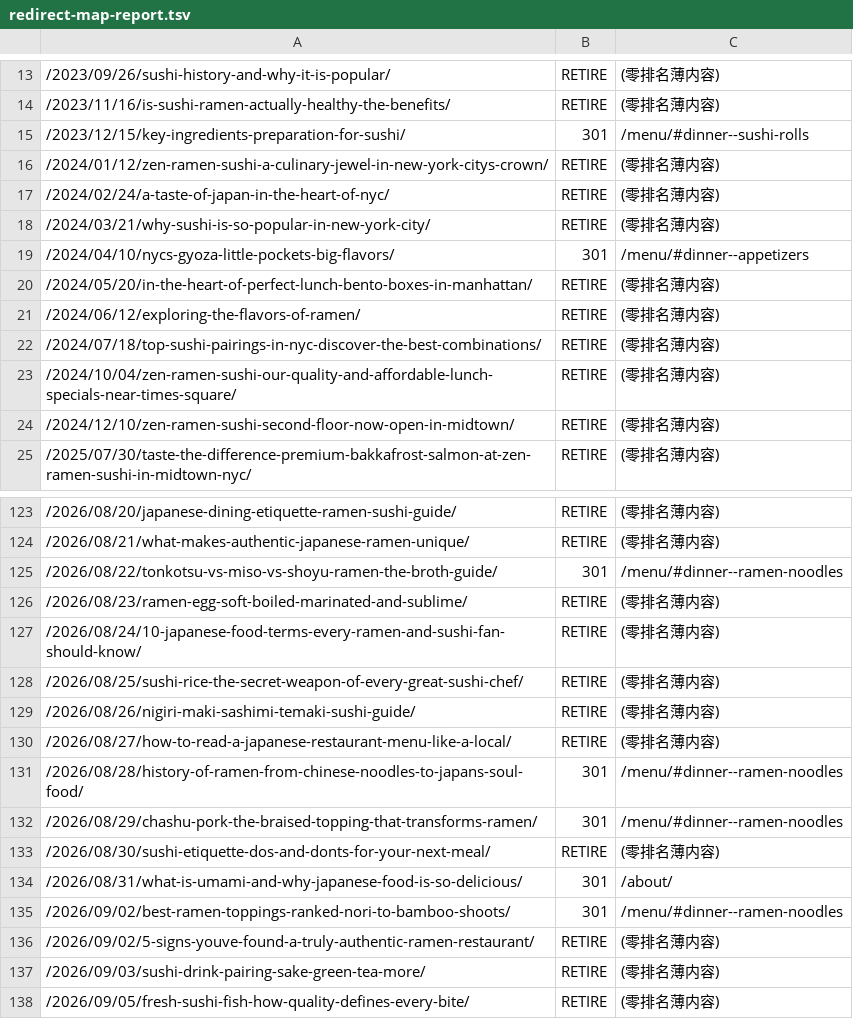
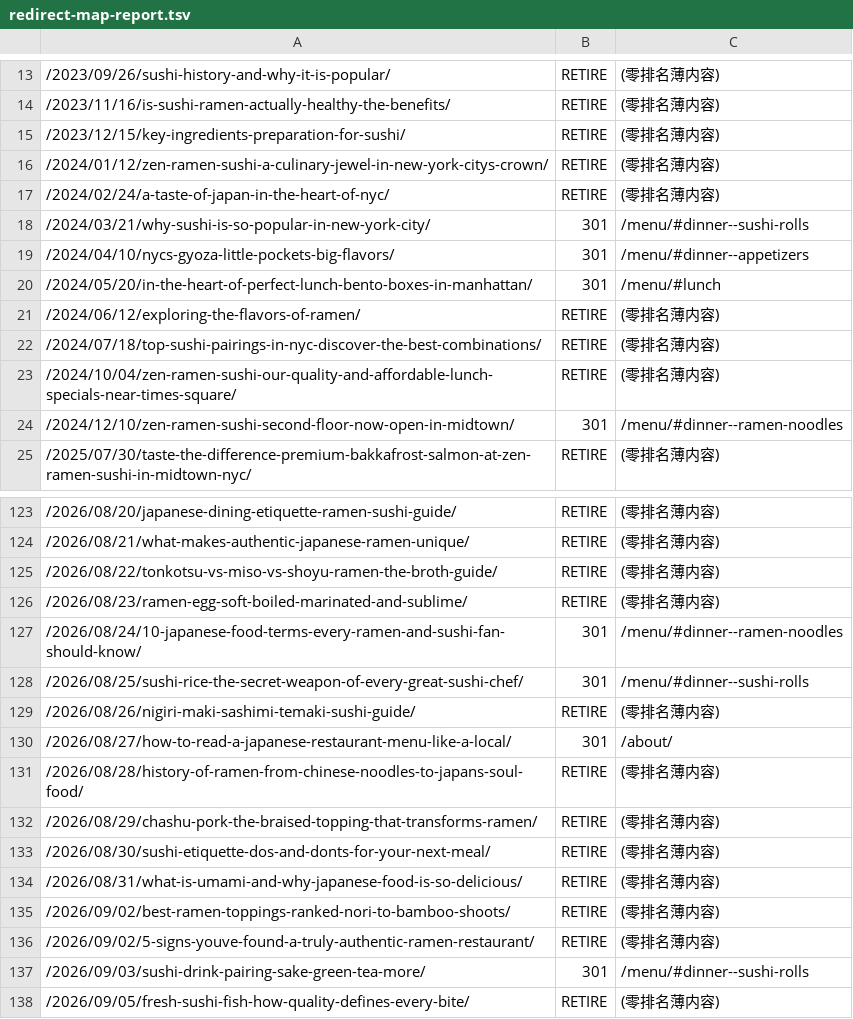
Before and after one commit to fynosolutions/zen-ramen-sushi-v2, a TSV file: seo/redirect-map-report.tsv, drawn as a sheet; only a part is shown, gaps mark what is left out; the diff covers the shown part only.

```diff
--- a/seo/redirect-map-report.tsv
+++ b/seo/redirect-map-report.tsv
@@ -14,8 +14,8 @@
 /2023/11/16/is-sushi-ramen-actually-healthy-the-benefits/	RETIRE	(零排名薄内容)
-/2023/12/15/key-ingredients-preparation-for-sushi/	301	/menu/#dinner--sushi-rolls
+/2023/12/15/key-ingredients-preparation-for-sushi/	RETIRE	(零排名薄内容)
 /2024/01/12/zen-ramen-sushi-a-culinary-jewel-in-new-york-citys-crown/	RETIRE	(零排名薄内容)
 /2024/02/24/a-taste-of-japan-in-the-heart-of-nyc/	RETIRE	(零排名薄内容)
-/2024/03/21/why-sushi-is-so-popular-in-new-york-city/	RETIRE	(零排名薄内容)
+/2024/03/21/why-sushi-is-so-popular-in-new-york-city/	301	/menu/#dinner--sushi-rolls
 /2024/04/10/nycs-gyoza-little-pockets-big-flavors/	301	/menu/#dinner--appetizers
-/2024/05/20/in-the-heart-of-perfect-lunch-bento-boxes-in-manhattan/	RETIRE	(零排名薄内容)
+/2024/05/20/in-the-heart-of-perfect-lunch-bento-boxes-in-manhattan/	301	/menu/#lunch
 /2024/06/12/exploring-the-flavors-of-ramen/	RETIRE	(零排名薄内容)
@@ -23,3 +23,3 @@
 /2024/10/04/zen-ramen-sushi-our-quality-and-affordable-lunch-specials-near-times-square/	RETIRE	(零排名薄内容)
-/2024/12/10/zen-ramen-sushi-second-floor-now-open-in-midtown/	RETIRE	(零排名薄内容)
+/2024/12/10/zen-ramen-sushi-second-floor-now-open-in-midtown/	301	/menu/#dinner--ramen-noodles
 /2025/07/30/taste-the-difference-premium-bakkafrost-salmon-at-zen-ramen-sushi-in-midtown-nyc/	RETIRE	(零排名薄内容)
@@ -124,15 +124,15 @@
 /2026/08/21/what-makes-authentic-japanese-ramen-unique/	RETIRE	(零排名薄内容)
-/2026/08/22/tonkotsu-vs-miso-vs-shoyu-ramen-the-broth-guide/	301	/menu/#dinner--ramen-noodles
+/2026/08/22/tonkotsu-vs-miso-vs-shoyu-ramen-the-broth-guide/	RETIRE	(零排名薄内容)
 /2026/08/23/ramen-egg-soft-boiled-marinated-and-sublime/	RETIRE	(零排名薄内容)
-/2026/08/24/10-japanese-food-terms-every-ramen-and-sushi-fan-should-know/	RETIRE	(零排名薄内容)
-/2026/08/25/sushi-rice-the-secret-weapon-of-every-great-sushi-chef/	RETIRE	(零排名薄内容)
+/2026/08/24/10-japanese-food-terms-every-ramen-and-sushi-fan-should-know/	301	/menu/#dinner--ramen-noodles
+/2026/08/25/sushi-rice-the-secret-weapon-of-every-great-sushi-chef/	301	/menu/#dinner--sushi-rolls
 /2026/08/26/nigiri-maki-sashimi-temaki-sushi-guide/	RETIRE	(零排名薄内容)
-/2026/08/27/how-to-read-a-japanese-restaurant-menu-like-a-local/	RETIRE	(零排名薄内容)
-/2026/08/28/history-of-ramen-from-chinese-noodles-to-japans-soul-food/	301	/menu/#dinner--ramen-noodles
-/2026/08/29/chashu-pork-the-braised-topping-that-transforms-ramen/	301	/menu/#dinner--ramen-noodles
+/2026/08/27/how-to-read-a-japanese-restaurant-menu-like-a-local/	301	/about/
+/2026/08/28/history-of-ramen-from-chinese-noodles-to-japans-soul-food/	RETIRE	(零排名薄内容)
+/2026/08/29/chashu-pork-the-braised-topping-that-transforms-ramen/	RETIRE	(零排名薄内容)
 /2026/08/30/sushi-etiquette-dos-and-donts-for-your-next-meal/	RETIRE	(零排名薄内容)
-/2026/08/31/what-is-umami-and-why-japanese-food-is-so-delicious/	301	/about/
-/2026/09/02/best-ramen-toppings-ranked-nori-to-bamboo-shoots/	301	/menu/#dinner--ramen-noodles
+/2026/08/31/what-is-umami-and-why-japanese-food-is-so-delicious/	RETIRE	(零排名薄内容)
+/2026/09/02/best-ramen-toppings-ranked-nori-to-bamboo-shoots/	RETIRE	(零排名薄内容)
 /2026/09/02/5-signs-youve-found-a-truly-authentic-ramen-restaurant/	RETIRE	(零排名薄内容)
-/2026/09/03/sushi-drink-pairing-sake-green-tea-more/	RETIRE	(零排名薄内容)
+/2026/09/03/sushi-drink-pairing-sake-green-tea-more/	301	/menu/#dinner--sushi-rolls
 /2026/09/05/fresh-sushi-fish-how-quality-defines-every-bite/	RETIRE	(零排名薄内容)
```
Also changed, not shown: 66 edited cells elsewhere in this file, 6 other files.
